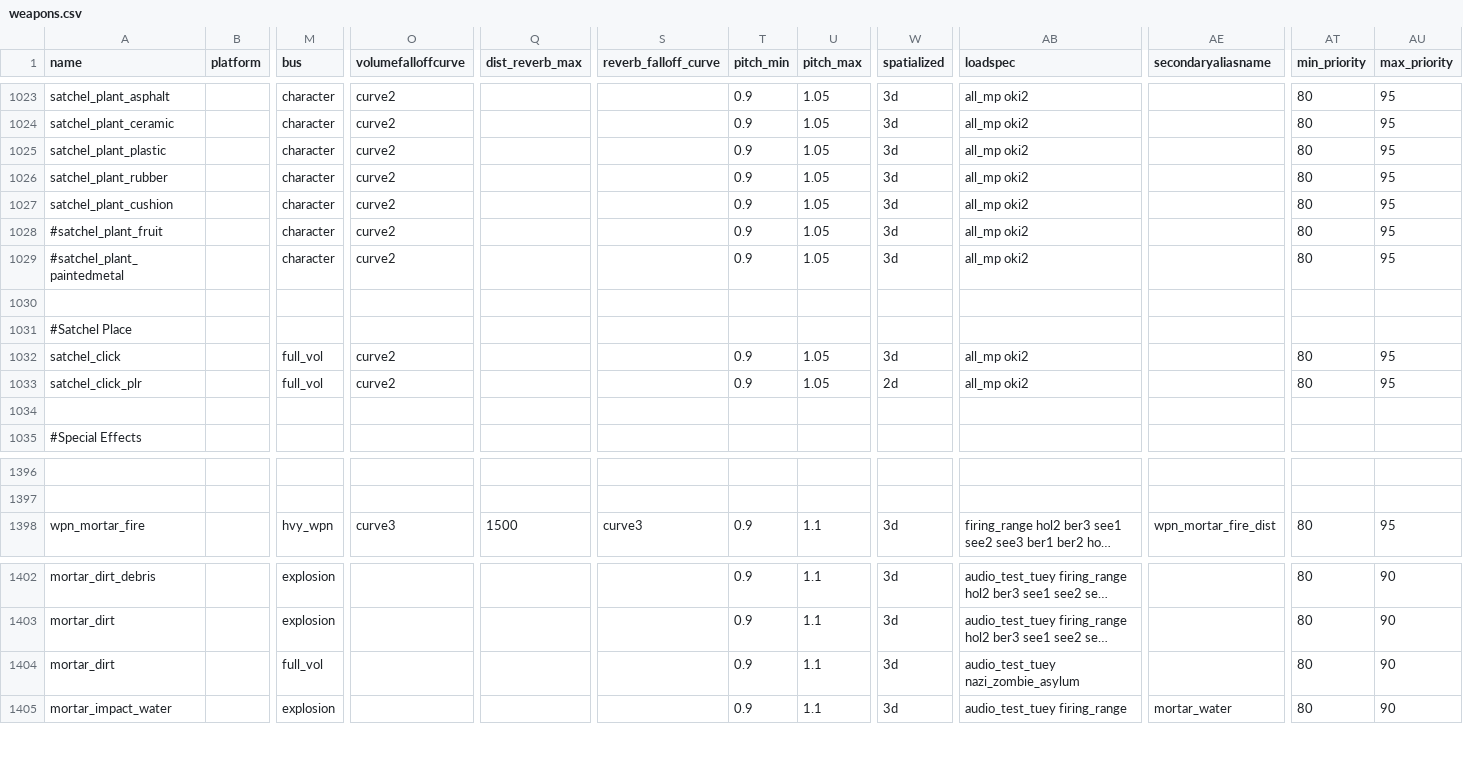
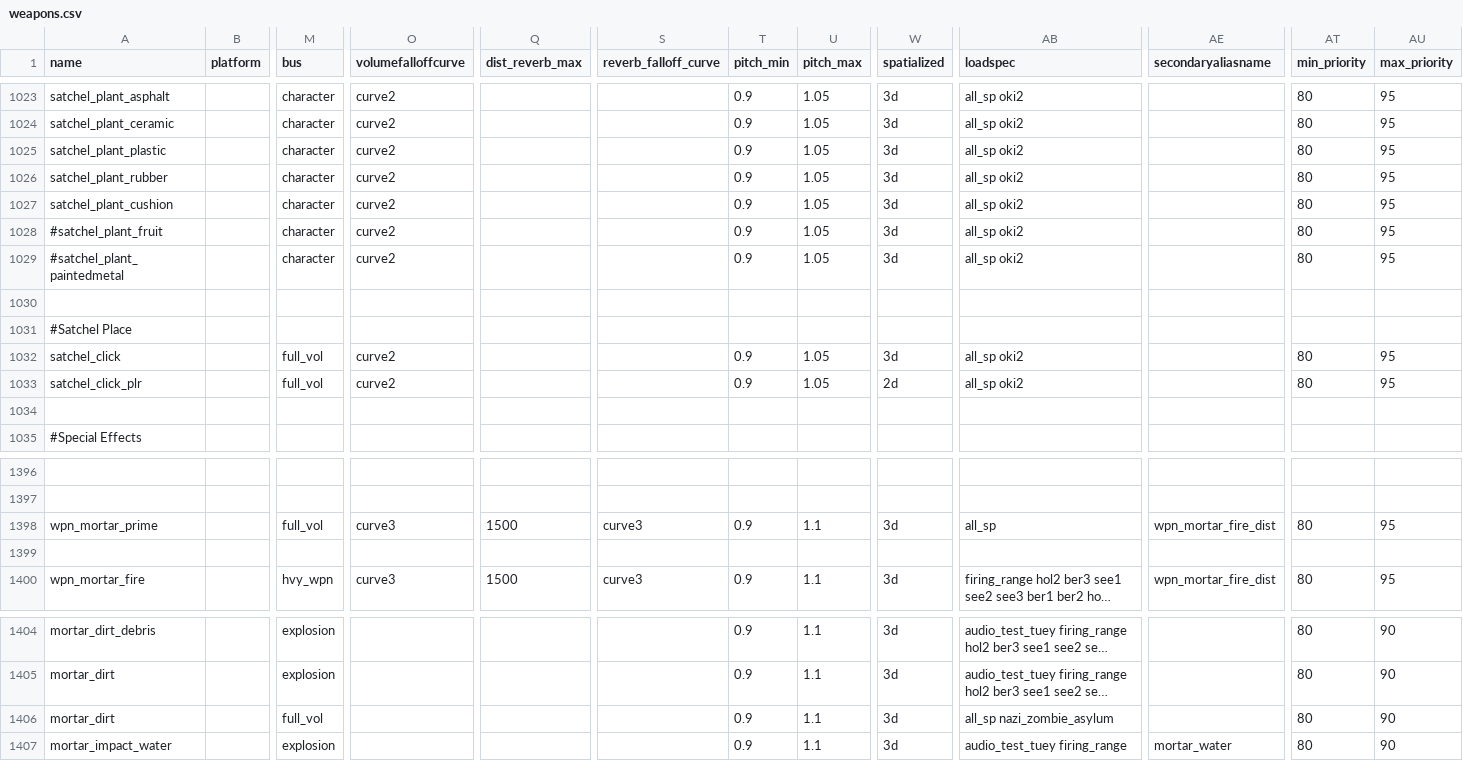
Before and after one commit to JBShady/COD5-Remastered, a CSV file: raw/soundaliases/weapons.csv, drawn as a sheet; only a part is shown, gaps mark what is left out; long unchanged cells end in …; addresses are those after the commit; rows hold the shown columns only; the diff covers the shown part only; the diff names each change by its address in the sheet, - before the commit and + after, or states it on an @@ line.

Commit message:
Added mortar rounds to Nacht

```diff
--- a/raw/soundaliases/weapons.csv
+++ b/raw/soundaliases/weapons.csv
-AB1023:AB1029 (loadspec): all_mp oki2
+AB1023:AB1029 (loadspec): all_sp oki2
-AB1032:AB1033 (loadspec): all_mp oki2
+AB1032:AB1033 (loadspec): all_sp oki2
+row 1398: wpn_mortar_prime |  | full_vol | curve3 | 1500 | curve3 | 0.9 | 1.1 | 3d | all_sp | wpn_mortar_fire_dist | 80 | 95
+row 1399: (empty)
-AB1406 (loadspec): audio_test_tuey nazi_zombie_asylum
+AB1406 (loadspec): all_sp nazi_zombie_asylum
```
Also changed, not shown: 25 edited cells elsewhere in this file, 2 other files.
